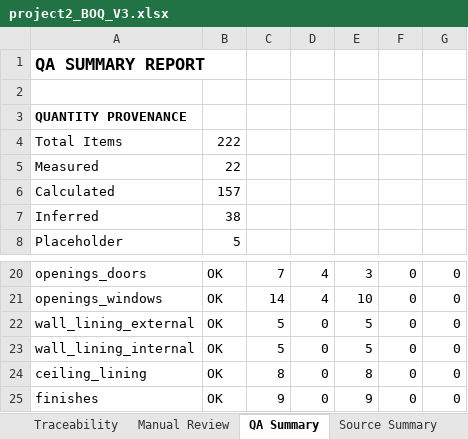
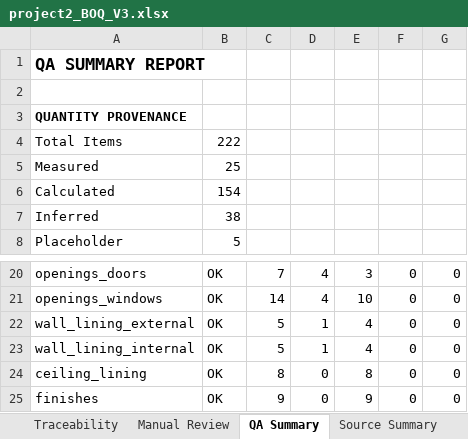
Before and after one commit to KhabibullaevSh/get-demo1-copy, an Excel workbook: v3_boq_system/outputs/project2/project2_BOQ_V3.xlsx, sheet QA Summary, drawn as a sheet; only a part is shown, gaps mark what is left out; values as stored, in another font and other column widths than the file's, no borders; the diff names each change by its address in the sheet, - before the commit and + after, or states it on an @@ line.

```diff
--- a/v3_boq_system/outputs/project2/project2_BOQ_V3.xlsx (sheet QA Summary)
+++ b/v3_boq_system/outputs/project2/project2_BOQ_V3.xlsx (sheet QA Summary)
-B5: 22
+B5: 25
-B6: 157
+B6: 154
-D22:D23: 0
+D22:D23: 1
-E22:E23: 5
+E22:E23: 4
```
Also changed, not shown: sheet Engine Truth, sheet Source Summary, sheet Traceability, sheet BOQ, 9 other files.
